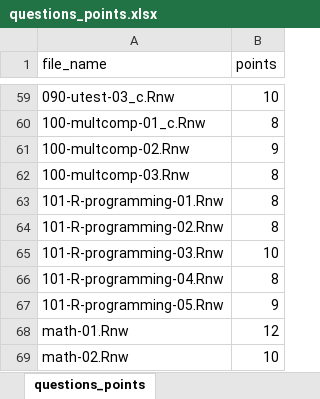
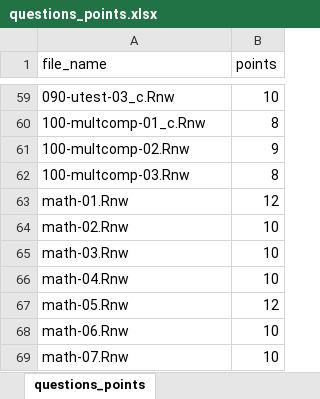
Before and after one commit to jkruppa/exam, an Excel workbook: questions_points.xlsx, sheet questions_points, drawn as a sheet; only a part is shown, gaps mark what is left out; the shorter side is filled out with more unchanged rows; values as stored, in another font and other column widths than the file's, no borders; conditional formats not drawn; the diff names each change by its address in the sheet, - before the commit and + after, or states it on an @@ line.

```diff
--- a/questions_points.xlsx (sheet questions_points)
+++ b/questions_points.xlsx (sheet questions_points)
-row 63: 101-R-programming-01.Rnw | 8
-row 64: 101-R-programming-02.Rnw | 8
-row 65: 101-R-programming-03.Rnw | 10
-row 66: 101-R-programming-04.Rnw | 8
-row 67: 101-R-programming-05.Rnw | 9
```
Also changed, not shown: 36 other files.
